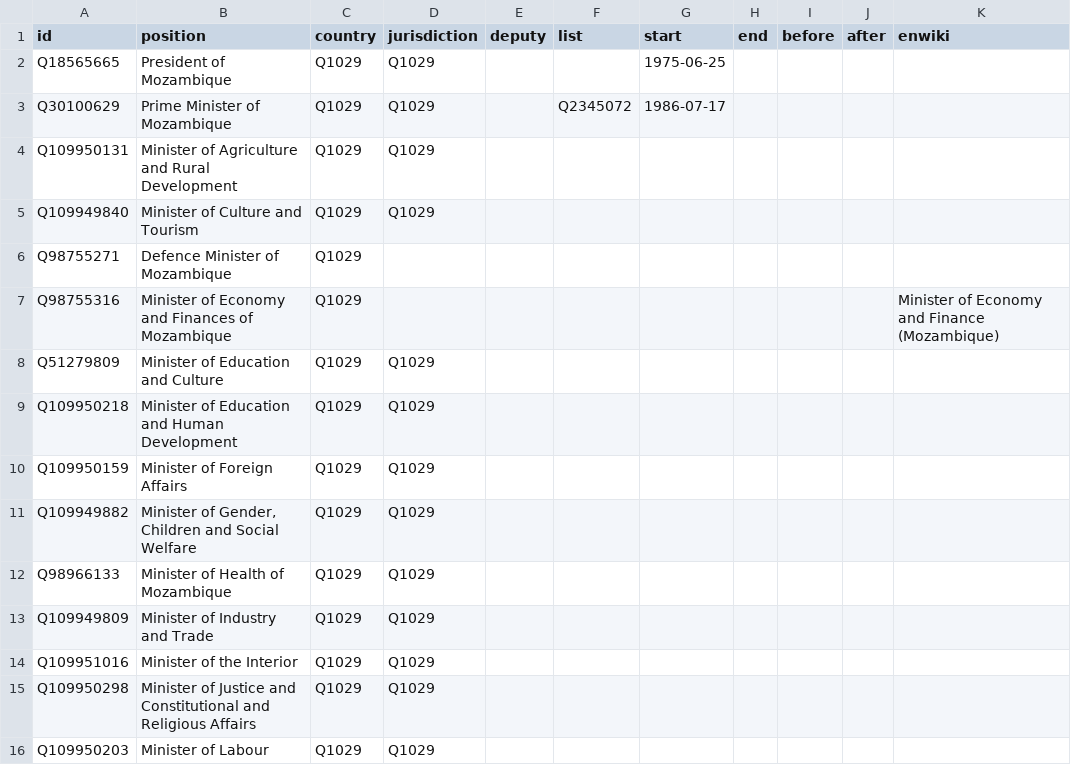
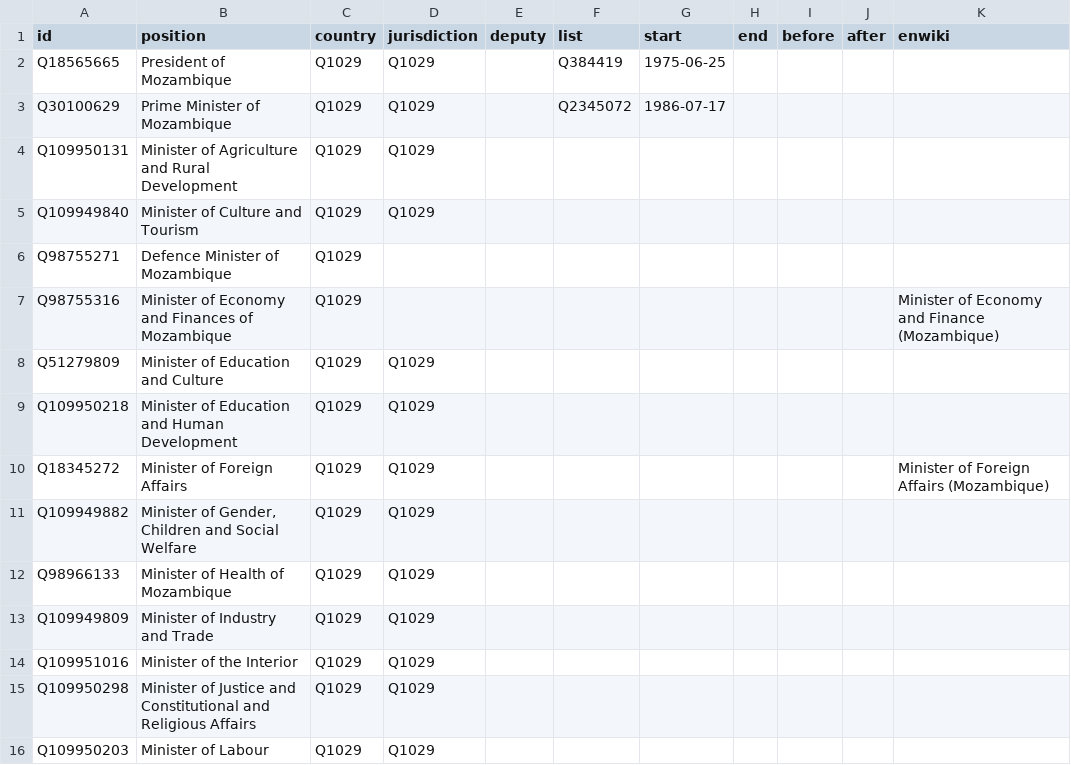
Before and after one commit to every-politician-scrapers/mozambique, a CSV file: html/positions.csv, drawn as a sheet; only a part is shown.

```diff
--- a/html/positions.csv
+++ b/html/positions.csv
@@ -1,3 +1,3 @@
 id,position,country,jurisdiction,deputy,list,start,end,before,after,enwiki
-Q18565665,President of Mozambique,Q1029,Q1029,,,1975-06-25,,,,
+Q18565665,President of Mozambique,Q1029,Q1029,,Q384419,1975-06-25,,,,
 Q30100629,Prime Minister of Mozambique,Q1029,Q1029,,Q2345072,1986-07-17,,,,
@@ -9,3 +9,3 @@ Q51279809,Minister of Education and Culture,Q1029,Q1029,,,,,,,
 Q109950218,Minister of Education and Human Development,Q1029,Q1029,,,,,,,
-Q109950159,Minister of Foreign Affairs,Q1029,Q1029,,,,,,,
+Q18345272,Minister of Foreign Affairs,Q1029,Q1029,,,,,,,Minister of Foreign Affairs (Mozambique)
 Q109949882,"Minister of Gender, Children and Social Welfare",Q1029,Q1029,,,,,,,
```
Also changed, not shown: html/current.csv, html/family.csv, 2 other files.
